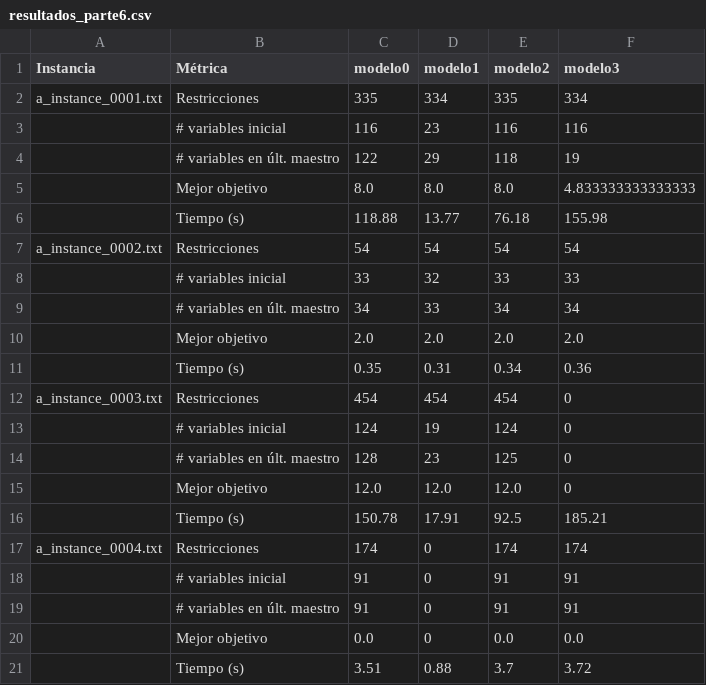
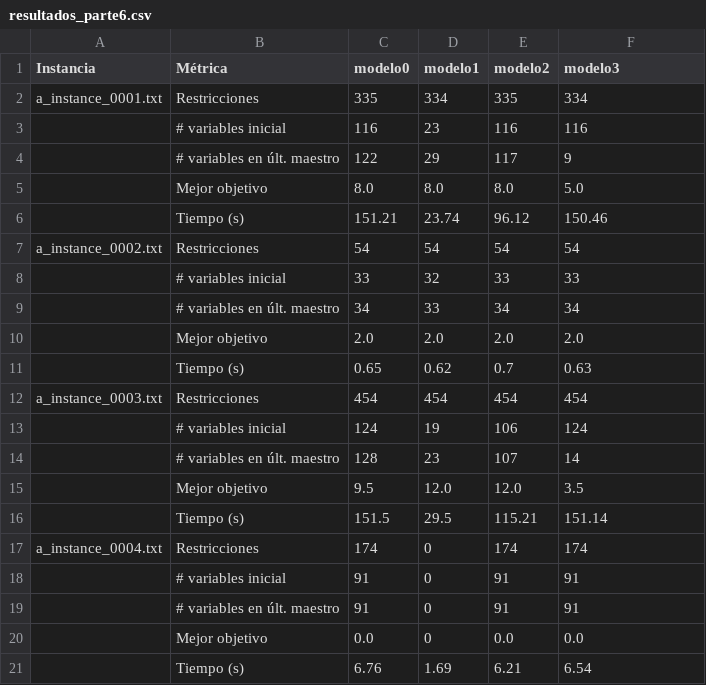
Before and after one commit to VanesaVera27/tp_myo, a CSV file: parte6/resultados_parte6.csv, drawn as a sheet.

Commit message:
eliminar columnas modificado

```diff
--- a/parte6/resultados_parte6.csv
+++ b/parte6/resultados_parte6.csv
@@ -3,5 +3,5 @@ a_instance_0001.txt;Restricciones;335;334;335;334
 ;# variables inicial;116;23;116;116
-;# variables en últ. maestro;122;29;118;19
-;Mejor objetivo;8.0;8.0;8.0;4.833333333333333
-;Tiempo (s);118.88;13.77;76.18;155.98
+;# variables en últ. maestro;122;29;117;9
+;Mejor objetivo;8.0;8.0;8.0;5.0
+;Tiempo (s);151.21;23.74;96.12;150.46
 a_instance_0002.txt;Restricciones;54;54;54;54
@@ -10,8 +10,8 @@ a_instance_0002.txt;Restricciones;54;54;54;54
 ;Mejor objetivo;2.0;2.0;2.0;2.0
-;Tiempo (s);0.35;0.31;0.34;0.36
-a_instance_0003.txt;Restricciones;454;454;454;0
-;# variables inicial;124;19;124;0
-;# variables en últ. maestro;128;23;125;0
-;Mejor objetivo;12.0;12.0;12.0;0
-;Tiempo (s);150.78;17.91;92.5;185.21
+;Tiempo (s);0.65;0.62;0.7;0.63
+a_instance_0003.txt;Restricciones;454;454;454;454
+;# variables inicial;124;19;106;124
+;# variables en últ. maestro;128;23;107;14
+;Mejor objetivo;9.5;12.0;12.0;3.5
+;Tiempo (s);151.5;29.5;115.21;151.14
 a_instance_0004.txt;Restricciones;174;0;174;174
@@ -20,2 +20,2 @@ a_instance_0004.txt;Restricciones;174;0;174;174
 ;Mejor objetivo;0.0;0;0.0;0.0
-;Tiempo (s);3.51;0.88;3.7;3.72
+;Tiempo (s);6.76;1.69;6.21;6.54
```
Also changed, not shown: 4 other files.
